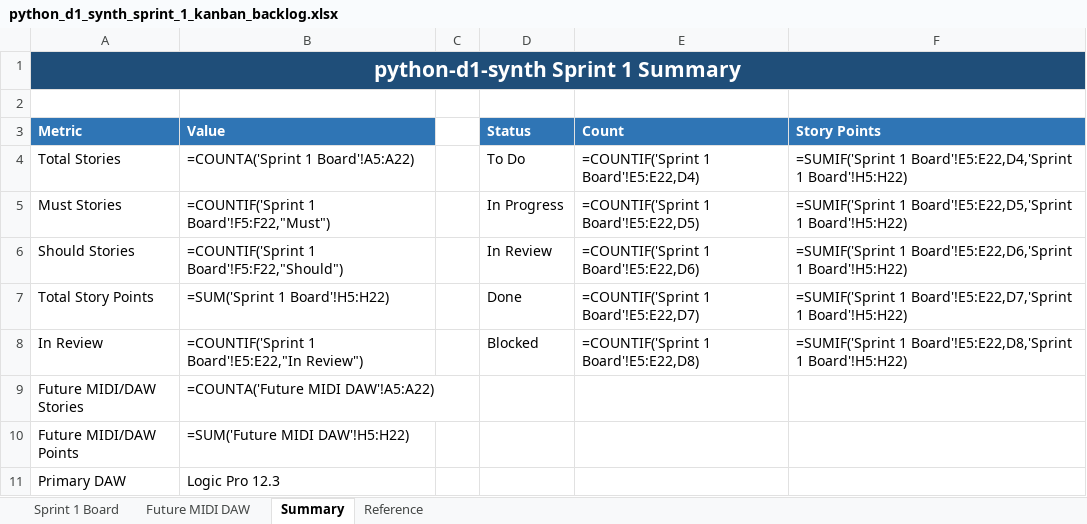
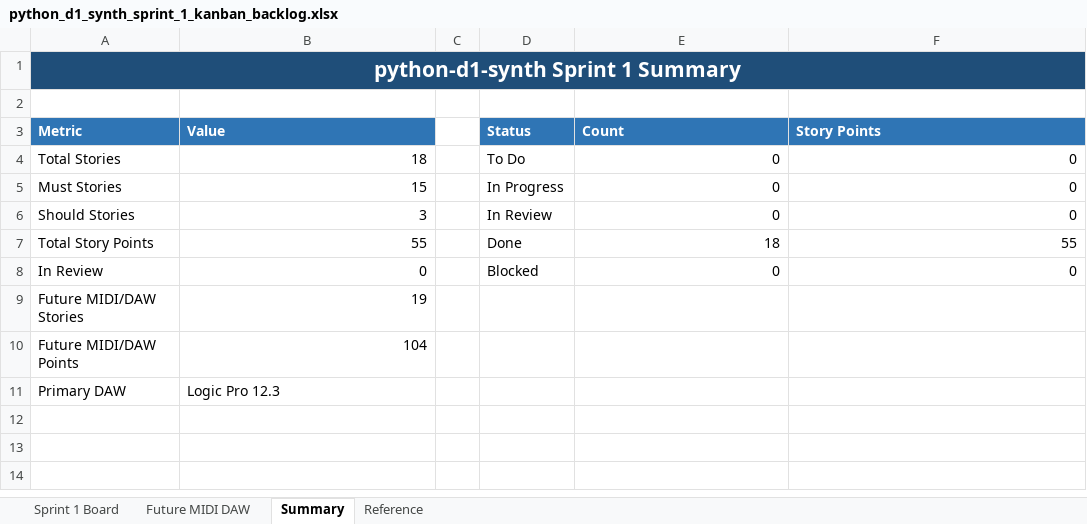
Before and after one commit to pappavis/python-d1-synth, an Excel workbook: outputs/CHATOD-20260709-D1PY-MVP-001/python_d1_synth_sprint_1_kanban_backlog.xlsx, sheet Summary, drawn as a sheet; values as stored, in another font and other column widths than the file's, no borders; formulas without a stored value are shown as written; the diff names each change by its address in the sheet, - before the commit and + after, or states it on an @@ line.

```diff
--- a/outputs/CHATOD-20260709-D1PY-MVP-001/python_d1_synth_sprint_1_kanban_backlog.xlsx (sheet Summary)
+++ b/outputs/CHATOD-20260709-D1PY-MVP-001/python_d1_synth_sprint_1_kanban_backlog.xlsx (sheet Summary)
-B1:F1 fill: none
+B1:F1 fill: #1F4E79
-B4 (Value): =COUNTA('Sprint 1 Board'!A5:A22)
+B4 (Value): 18
-E4 (Count): =COUNTIF('Sprint 1 Board'!E5:E22,D4)
+E4 (Count): 0
-F4 (Story Points): =SUMIF('Sprint 1 Board'!E5:E22,D4,'Sprint 1 Board'!H5:H22)
+F4 (Story Points): 0
-B5 (Value): =COUNTIF('Sprint 1 Board'!F5:F22,"Must")
+B5 (Value): 15
-E5 (Count): =COUNTIF('Sprint 1 Board'!E5:E22,D5)
+E5 (Count): 0
-F5 (Story Points): =SUMIF('Sprint 1 Board'!E5:E22,D5,'Sprint 1 Board'!H5:H22)
+F5 (Story Points): 0
-B6 (Value): =COUNTIF('Sprint 1 Board'!F5:F22,"Should")
+B6 (Value): 3
-E6 (Count): =COUNTIF('Sprint 1 Board'!E5:E22,D6)
+E6 (Count): 0
-F6 (Story Points): =SUMIF('Sprint 1 Board'!E5:E22,D6,'Sprint 1 Board'!H5:H22)
+F6 (Story Points): 0
-B7 (Value): =SUM('Sprint 1 Board'!H5:H22)
+B7 (Value): 55
-E7 (Count): =COUNTIF('Sprint 1 Board'!E5:E22,D7)
+E7 (Count): 18
-F7 (Story Points): =SUMIF('Sprint 1 Board'!E5:E22,D7,'Sprint 1 Board'!H5:H22)
+F7 (Story Points): 55
-B8 (Value): =COUNTIF('Sprint 1 Board'!E5:E22,"In Review")
+B8 (Value): 0
-E8 (Count): =COUNTIF('Sprint 1 Board'!E5:E22,D8)
+E8 (Count): 0
-F8 (Story Points): =SUMIF('Sprint 1 Board'!E5:E22,D8,'Sprint 1 Board'!H5:H22)
+F8 (Story Points): 0
-B9 (Value): =COUNTA('Future MIDI DAW'!A5:A22)
+B9 (Value): 19
-B10 (Value): =SUM('Future MIDI DAW'!H5:H22)
+B10 (Value): 104
```
Also changed, not shown: sheet Future MIDI DAW, sheet Sprint 1 Board, sheet Reference, 12 other files.
